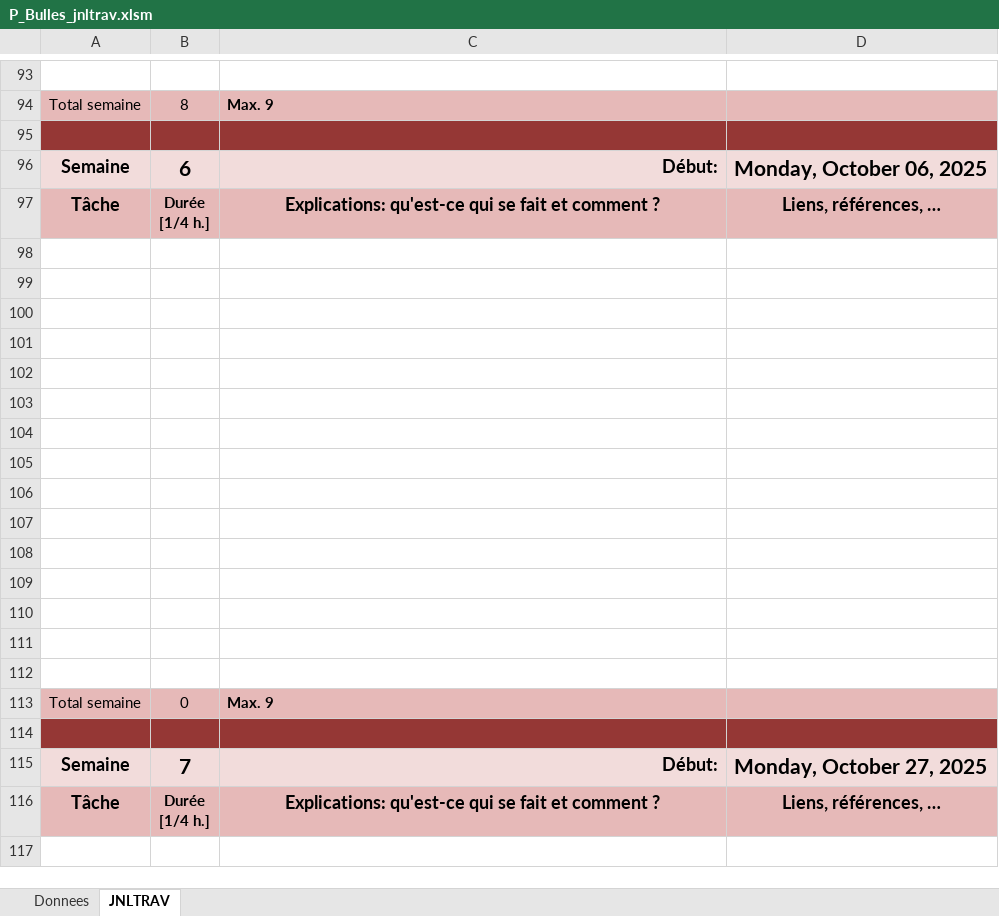
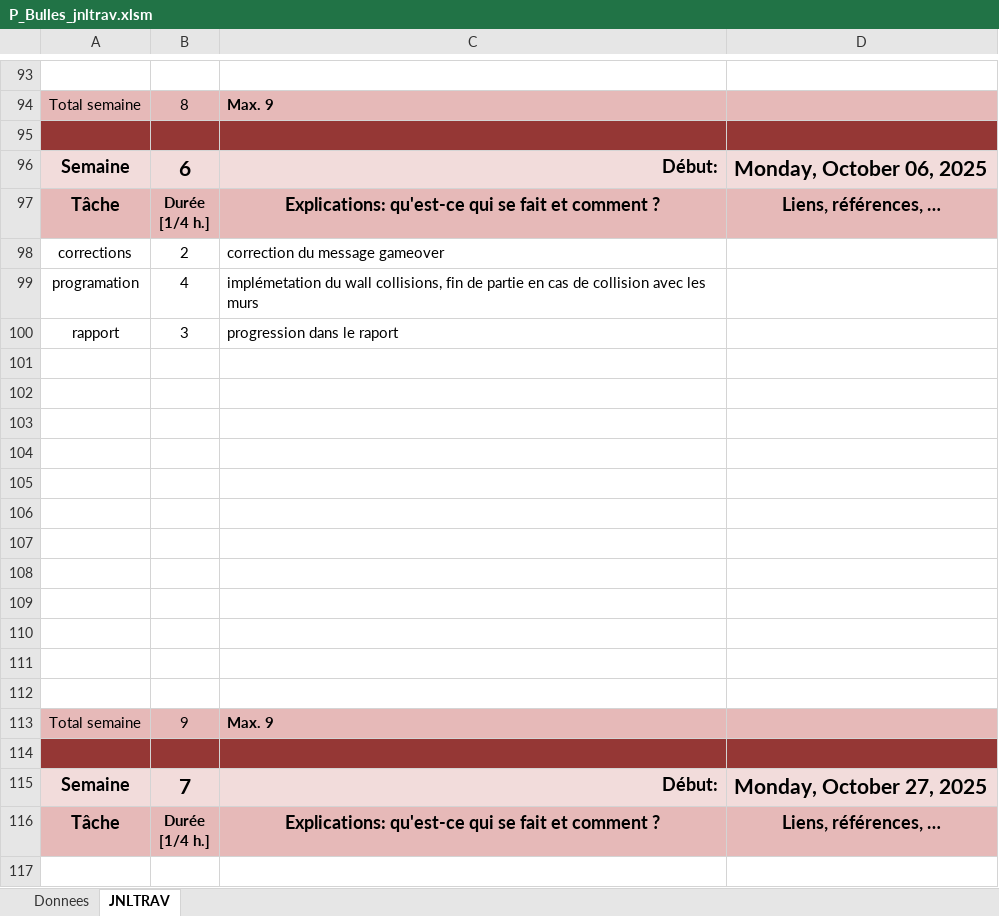
Before and after one commit to GarbyBoi/P-Bulle_Snake, an Excel workbook: doc/P_Bulles_jnltrav.xlsm, sheet JNLTRAV, drawn as a sheet; only a part is shown, gaps mark what is left out; values as stored, in another font and other column widths than the file's, no borders; charts and pictures not drawn; removed rows and columns are numbered as before the commit, all else as after; the diff names each change by its address in the sheet, - before the commit and + after, or states it on an @@ line.

```diff
--- a/doc/P_Bulles_jnltrav.xlsm (sheet JNLTRAV)
+++ b/doc/P_Bulles_jnltrav.xlsm (sheet JNLTRAV)
+row 98: corrections | 2 | correction du message gameover
+row 99: programation | 4 | implémetation du wall collisions, fin de partie en cas de collision avec les murs
+row 100: rapport | 3 | progression dans le raport
-row 110: (empty)
-row 111: (empty)
-row 112: (empty)
-B113: 0
+B113: 9
```
Also changed, not shown: 4 other files.
